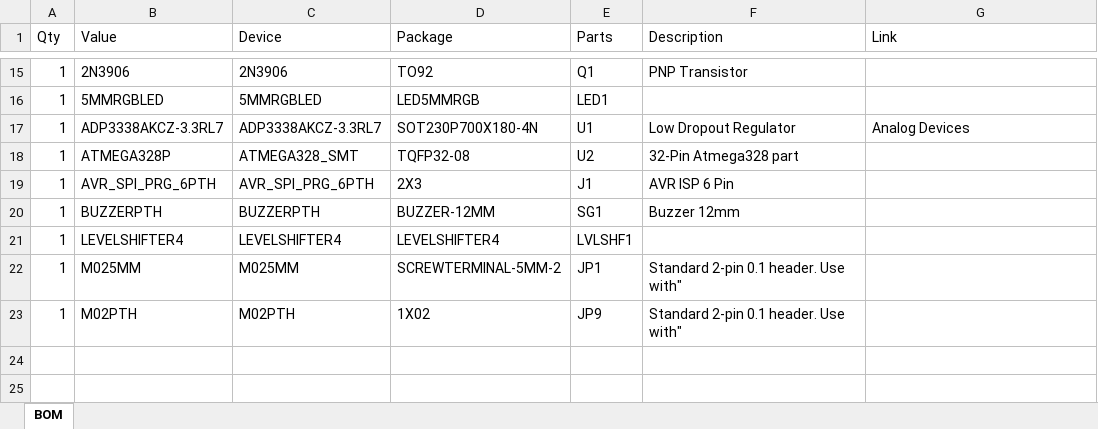
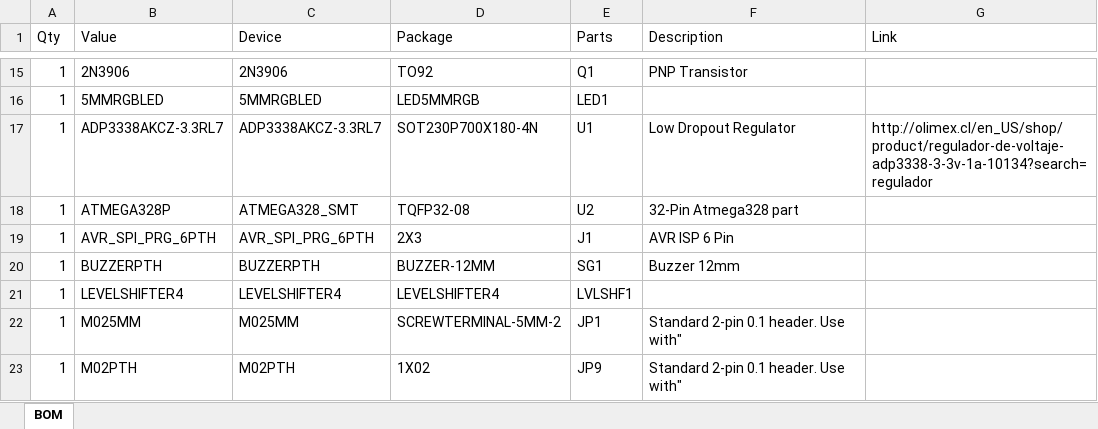
Before and after one commit to otrab/SUP, an Excel workbook: Hardware/pcb/BOM.xlsx, sheet BOM, drawn as a sheet; only a part is shown, gaps mark what is left out; values as stored, in another font and other column widths than the file's, no borders; the diff names each change by its address in the sheet, - before the commit and + after, or states it on an @@ line.

```diff
--- a/Hardware/pcb/BOM.xlsx (sheet BOM)
+++ b/Hardware/pcb/BOM.xlsx (sheet BOM)
-G17 (Link): Analog Devices
+G17 (Link): http://olimex.cl/en_US/shop/product/regulador-de-voltaje-adp3338-3-3v-1a-10134?search=regulador
```
Also changed, not shown: 2 other files.
